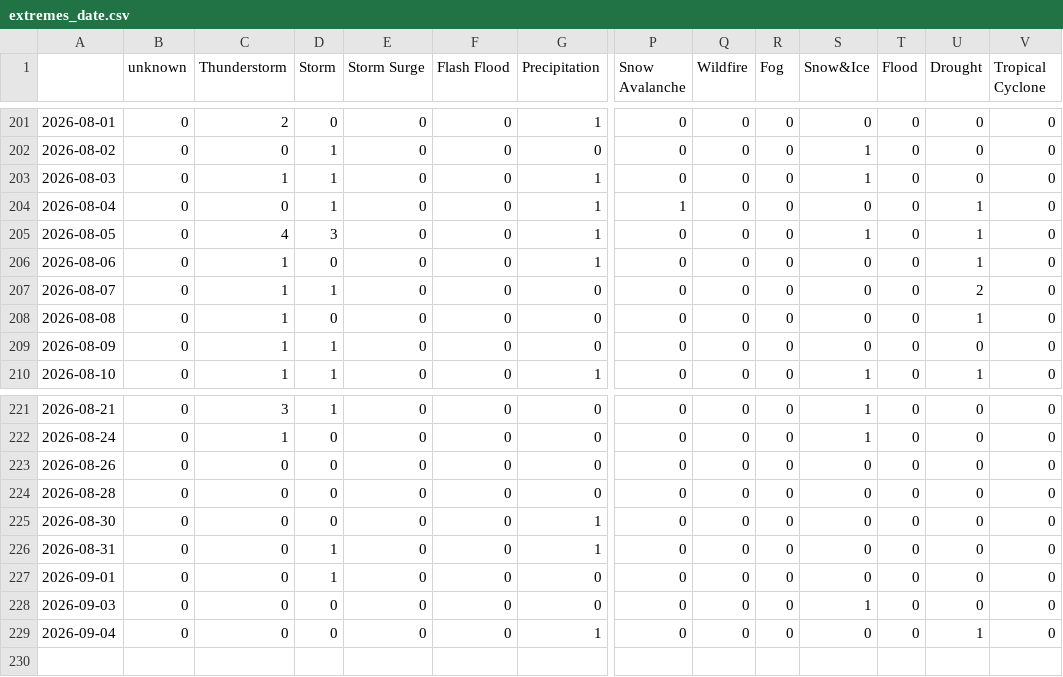
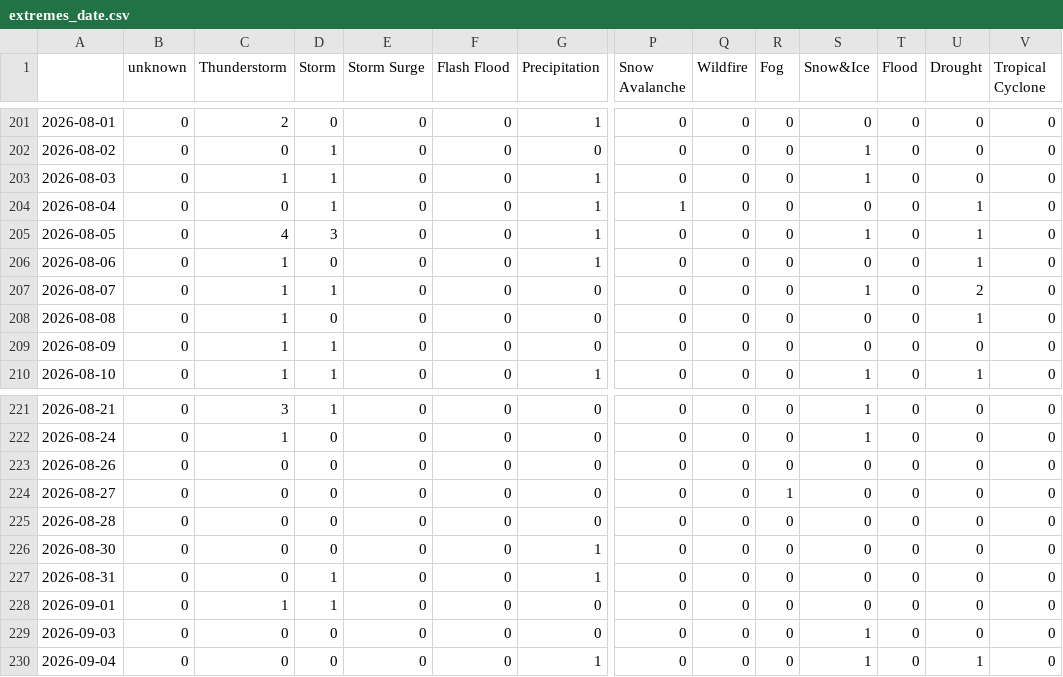
Before and after one commit to hannak555-news/polishExtremes, a CSV file: csv/extremes_date.csv, drawn as a sheet; only a part is shown, gaps mark what is left out; addresses are those after the commit; rows hold the shown columns only; the diff names each change by its address in the sheet, - before the commit and + after, or states it on an @@ line.

```diff
--- a/csv/extremes_date.csv
+++ b/csv/extremes_date.csv
-S207 (Snow&Ice): 0
+S207 (Snow&Ice): 1
+row 224: 2026-08-27 | 0 | 0 | 0 | 0 | 0 | 0 | 0 | 0 | 1 | 0 | 0 | 0 | 0
-C228 (Thunderstorm): 0
+C228 (Thunderstorm): 1
-S230 (Snow&Ice): 0
+S230 (Snow&Ice): 1
```
Also changed, not shown: csv/feeds_date.csv, 9 other files.
